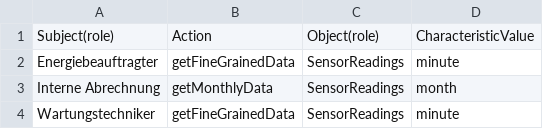
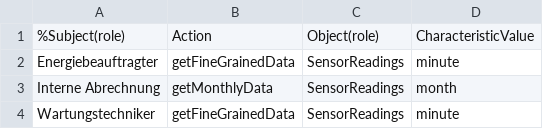
Before and after one commit to Trust40-Project/decisionPointEval, a CSV file: models/results/characteristics.csv, drawn as a sheet.

Commit message:
Added ability to comment out lines in CSV by % character

```diff
--- a/models/results/characteristics.csv
+++ b/models/results/characteristics.csv
@@ -1,2 +1,2 @@
-Subject(role);Action;Object(role);CharacteristicValue
+%Subject(role);Action;Object(role);CharacteristicValue
 Energiebeauftragter;getFineGrainedData;SensorReadings;minute
```
Also changed, not shown: 3 other files.
